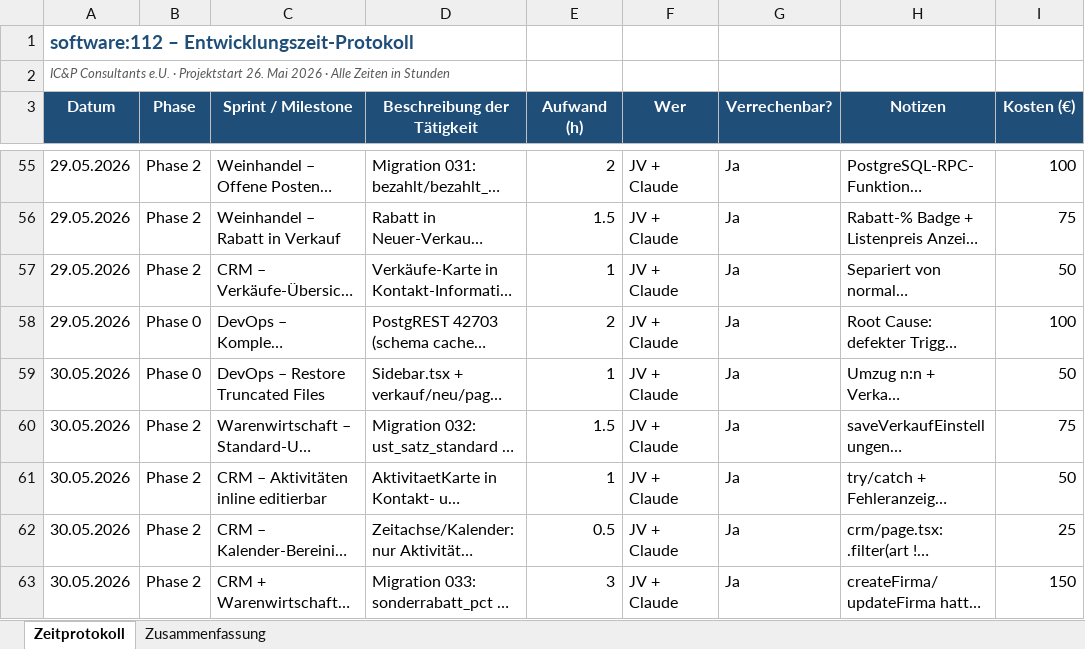
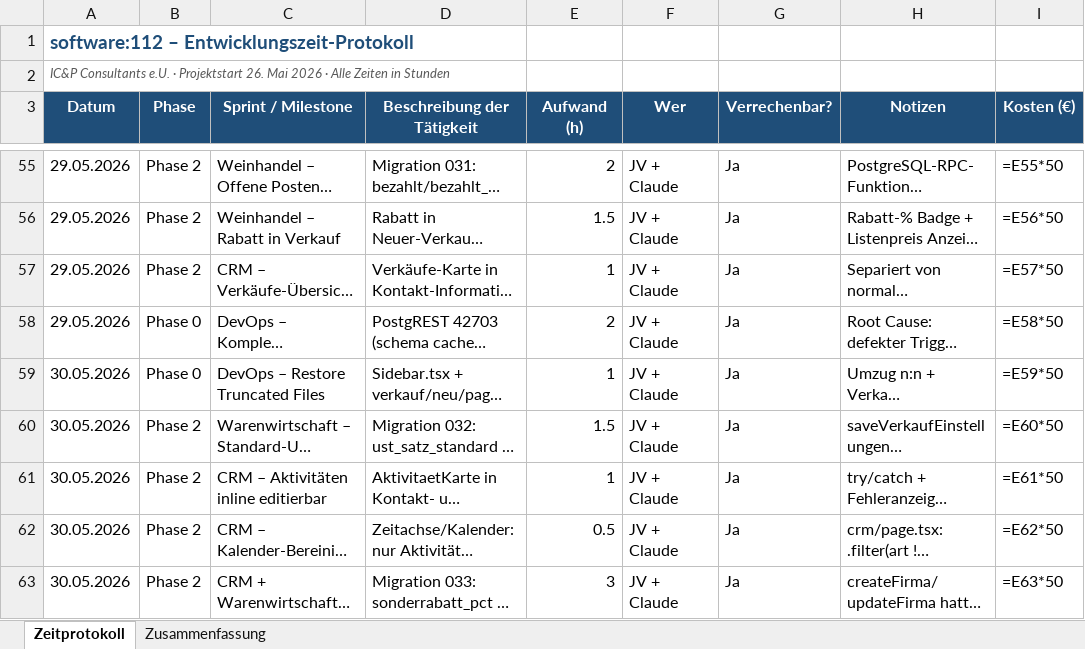
Before and after one commit to jtvoehringer/software112, an Excel workbook: software112_Zeiterfassung.xlsx, sheet Zeitprotokoll, drawn as a sheet; only a part is shown, gaps mark what is left out; long unchanged cells end in …; values as stored, in another font and other column widths than the file's, no borders; formulas without a stored value are shown as written; the diff covers the shown part only; the diff names each change by its address in the sheet, - before the commit and + after, or states it on an @@ line.

```diff
--- a/software112_Zeiterfassung.xlsx (sheet Zeitprotokoll)
+++ b/software112_Zeiterfassung.xlsx (sheet Zeitprotokoll)
-I55 (Kosten (€)): 100
+I55 (Kosten (€)): =E55*50
-I56 (Kosten (€)): 75
+I56 (Kosten (€)): =E56*50
-I57 (Kosten (€)): 50
+I57 (Kosten (€)): =E57*50
-I58 (Kosten (€)): 100
+I58 (Kosten (€)): =E58*50
-I59 (Kosten (€)): 50
+I59 (Kosten (€)): =E59*50
-I60 (Kosten (€)): 75
+I60 (Kosten (€)): =E60*50
-I61 (Kosten (€)): 50
+I61 (Kosten (€)): =E61*50
-I62 (Kosten (€)): 25
+I62 (Kosten (€)): =E62*50
-I63 (Kosten (€)): 150
+I63 (Kosten (€)): =E63*50
```
Also changed, not shown: 2 added rows and 61 edited cells elsewhere in this sheet, sheet Zusammenfassung, 7 other files.
